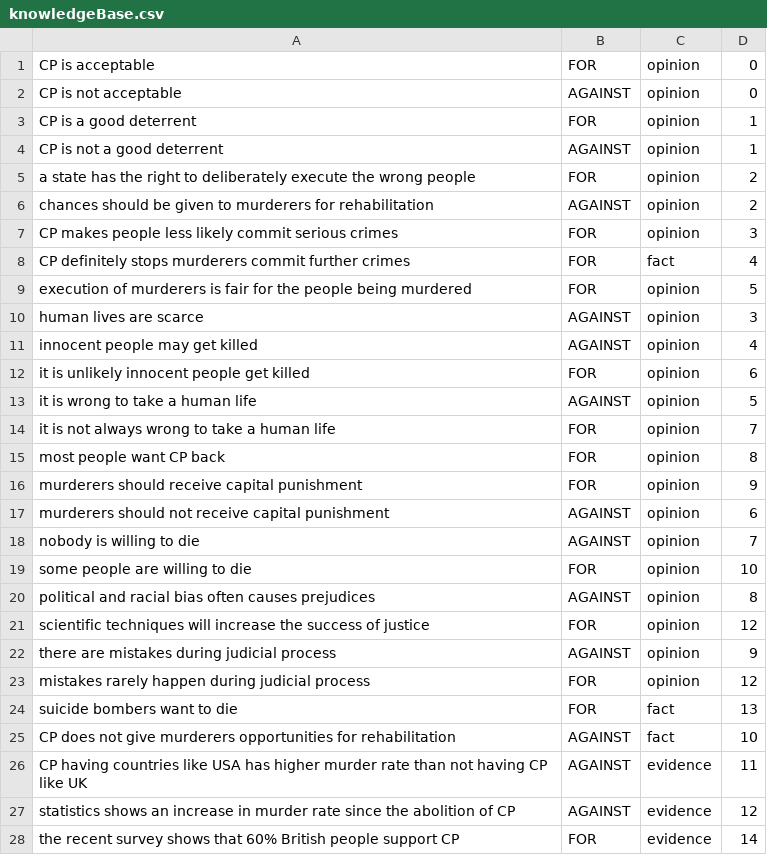
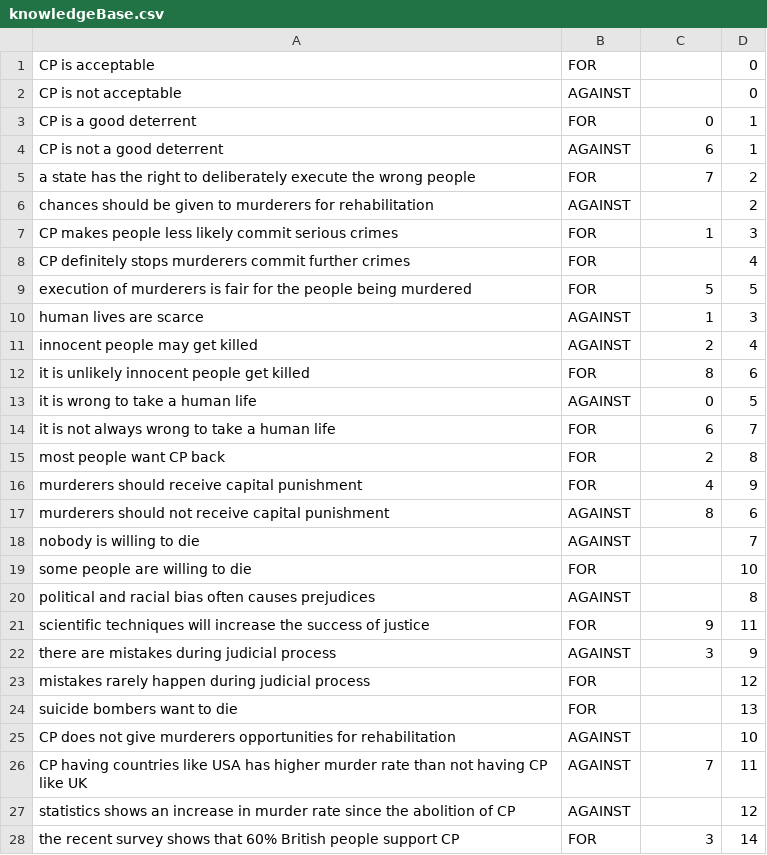
Before and after one commit to joelfright/ArgueML, a CSV file: src/csv Files/knowledgeBase.csv, drawn as a sheet; only a part is shown; the diff covers the shown part only.

Commit message:
Built fundamentals of Q Table

```diff
--- a/src/csv Files/knowledgeBase.csv
+++ b/src/csv Files/knowledgeBase.csv
@@ -1,28 +1,28 @@
-CP is acceptable,FOR,opinion,0
-CP is not acceptable,AGAINST,opinion,0
-CP is a good deterrent,FOR,opinion,1
-CP is not a good deterrent,AGAINST,opinion,1
-a state has the right to deliberately execute the wrong people,FOR,opinion,2
-chances should be given to murderers for rehabilitation,AGAINST,opinion,2
-CP makes people less likely commit serious crimes,FOR,opinion,3
-CP definitely stops murderers commit further crimes,FOR,fact,4
-execution of murderers is fair for the people being murdered,FOR,opinion,5
-human lives are scarce,AGAINST,opinion,3
-innocent people may get killed,AGAINST,opinion,4
-it is unlikely innocent people get killed,FOR,opinion,6
-it is wrong to take a human life,AGAINST,opinion,5
-it is not always wrong to take a human life,FOR,opinion,7
-most people want CP back,FOR,opinion,8
-murderers should receive capital punishment,FOR,opinion,9
-murderers should not receive capital punishment,AGAINST,opinion,6
-nobody is willing to die,AGAINST,opinion,7
-some people are willing to die,FOR,opinion,10
-political and racial bias often causes prejudices,AGAINST,opinion,8
-scientific techniques will increase the success of justice,FOR,opinion,12
-there are mistakes during judicial process,AGAINST,opinion,9
-mistakes rarely happen during judicial process,FOR,opinion,12
-suicide bombers want to die,FOR,fact,13
-CP does not give murderers opportunities for rehabilitation,AGAINST,fact,10
-CP having countries like USA has higher murder rate than not having CP like UK,AGAINST,evidence,11
-statistics shows an increase in murder rate since the abolition of CP,AGAINST,evidence,12
-the recent survey shows that 60% British people support CP,FOR,evidence,14
+CP is acceptable,FOR,,0
+CP is not acceptable,AGAINST,,0
+CP is a good deterrent,FOR,0,1
+CP is not a good deterrent,AGAINST,6,1
+a state has the right to deliberately execute the wrong people,FOR,7,2
+chances should be given to murderers for rehabilitation,AGAINST,,2
+CP makes people less likely commit serious crimes,FOR,1,3
+CP definitely stops murderers commit further crimes,FOR,,4
+execution of murderers is fair for the people being murdered,FOR,5,5
+human lives are scarce,AGAINST,1,3
+innocent people may get killed,AGAINST,2,4
+it is unlikely innocent people get killed,FOR,8,6
+it is wrong to take a human life,AGAINST,0,5
+it is not always wrong to take a human life,FOR,6,7
+most people want CP back,FOR,2,8
+murderers should receive capital punishment,FOR,4,9
+murderers should not receive capital punishment,AGAINST,8,6
+nobody is willing to die,AGAINST,,7
+some people are willing to die,FOR,,10
+political and racial bias often causes prejudices,AGAINST,,8
+scientific techniques will increase the success of justice,FOR,9,11
+there are mistakes during judicial process,AGAINST,3,9
+mistakes rarely happen during judicial process,FOR,,12
+suicide bombers want to die,FOR,,13
+CP does not give murderers opportunities for rehabilitation,AGAINST,,10
+CP having countries like USA has higher murder rate than not having CP like UK,AGAINST,7,11
+statistics shows an increase in murder rate since the abolition of CP,AGAINST,,12
+the recent survey shows that 60% British people support CP,FOR,3,14
```
Also changed, not shown: 2 added rows and 3 edited cells elsewhere in this file, 4 other files.
